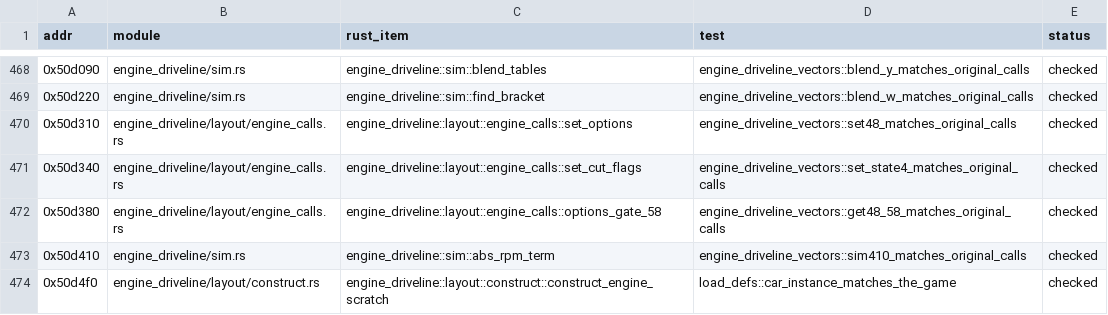
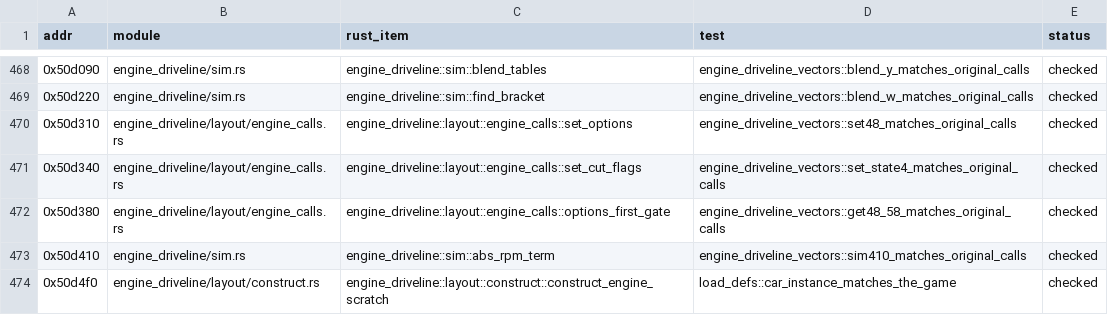
Before and after one commit to JodusNodus/rerbr, a CSV file: crates/rbr-physics/ports.csv, drawn as a sheet; only a part is shown, gaps mark what is left out; the diff covers the shown part only.

Commit message:
engine_driveline: role names for the layout's calls, the brake block and the damage blocks

```diff
--- a/crates/rbr-physics/ports.csv
+++ b/crates/rbr-physics/ports.csv
@@ -471,3 +471,3 @@ addr,module,rust_item,test,status
 0x50d340,engine_driveline/layout/engine_calls.rs,engine_driveline::layout::engine_calls::set_cut_flags,engine_driveline_vectors::set_state4_matches_original_calls,checked
-0x50d380,engine_driveline/layout/engine_calls.rs,engine_driveline::layout::engine_calls::options_gate_58,engine_driveline_vectors::get48_58_matches_original_calls,checked
+0x50d380,engine_driveline/layout/engine_calls.rs,engine_driveline::layout::engine_calls::options_first_gate,engine_driveline_vectors::get48_58_matches_original_calls,checked
 0x50d410,engine_driveline/sim.rs,engine_driveline::sim::abs_rpm_term,engine_driveline_vectors::sim410_matches_original_calls,checked
```
Also changed, not shown: 22 edited cells elsewhere in this file, 23 other files.
